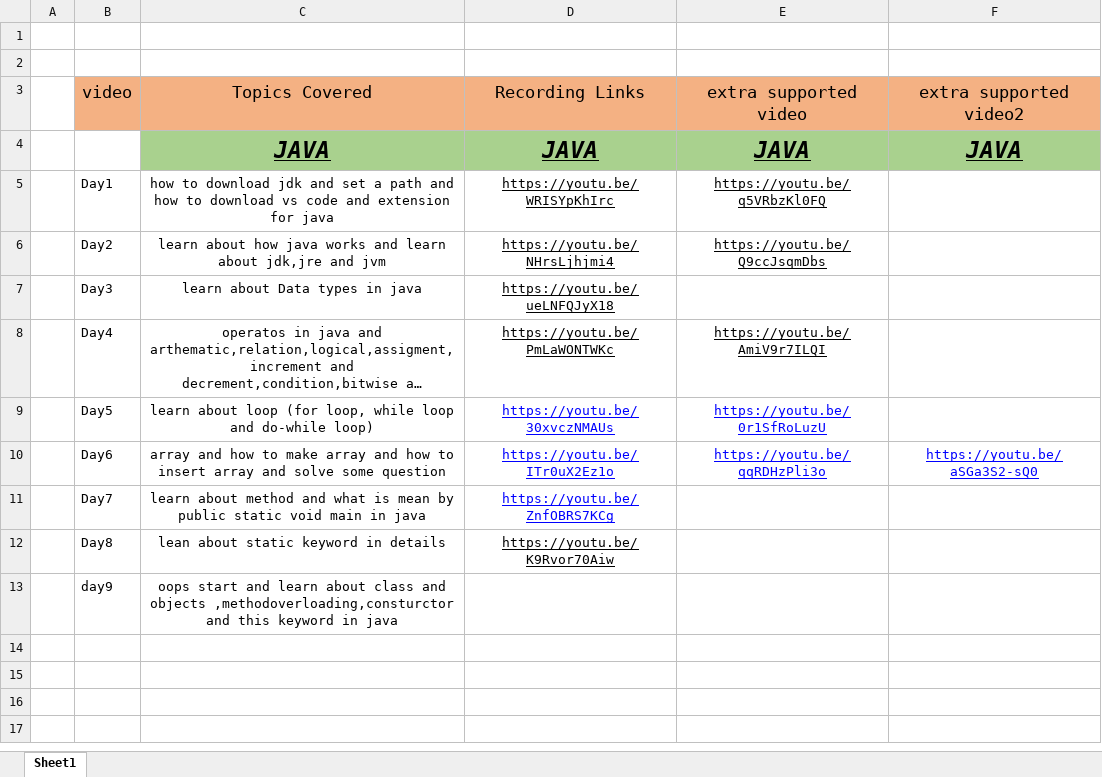
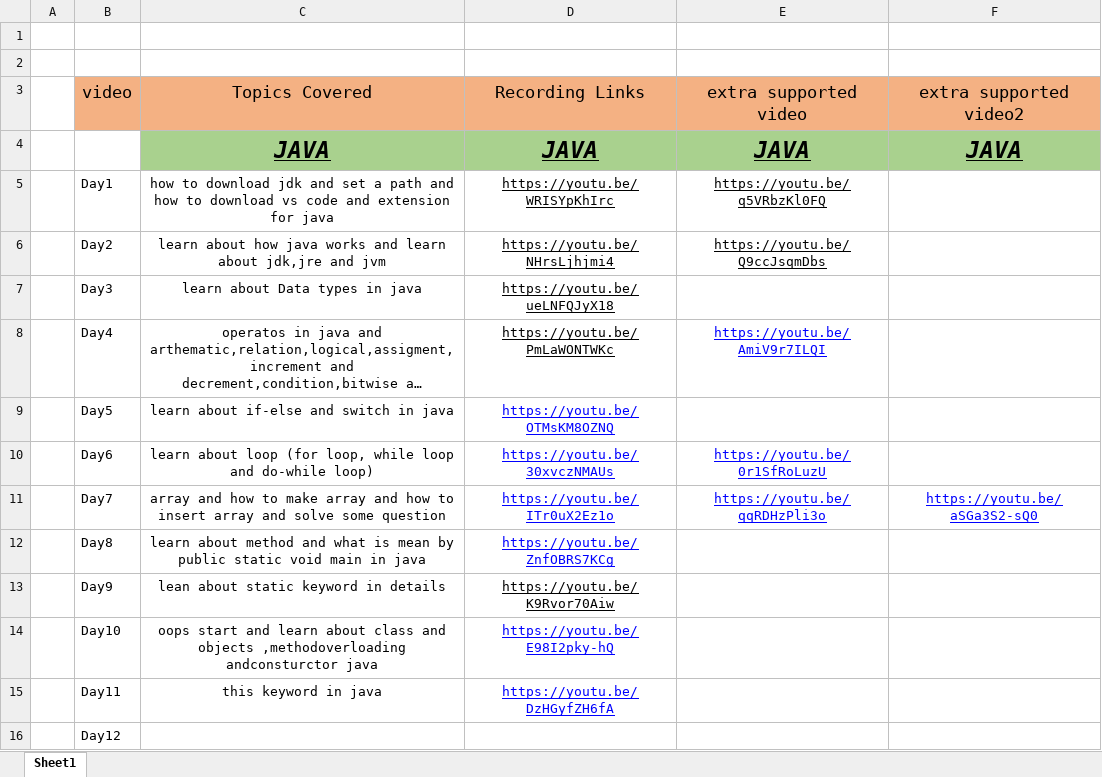
Before and after one commit to Amanchaudary/java-learn, an Excel workbook: Class-Updates-Tracker-Java.xlsx, sheet Sheet1, drawn as a sheet; long unchanged cells end in …; values as stored, in another font and other column widths than the file's, no borders; removed rows and columns are numbered as before the commit, all else as after; the diff names each change by its address in the sheet, - before the commit and + after, or states it on an @@ line.

Commit message:
piller1-learn about inheritance,methodoverriding,super and final key in java

```diff
--- a/Class-Updates-Tracker-Java.xlsx (sheet Sheet1)
+++ b/Class-Updates-Tracker-Java.xlsx (sheet Sheet1)
-E8 text colour: black
+E8 text colour: #0000FF
-C9 (Topics Covered): learn about loop (for loop, while loop and do-while loop)
+C9 (Topics Covered): learn about if-else and switch in java
-D9 (Recording Links): https://youtu.be/30xvczNMAUs
+D9 (Recording Links): https://youtu.be/OTMsKM8OZNQ
-E9 (extra supported video): https://youtu.be/0r1SfRoLuzU
+E9 (extra supported video): (empty)
-C10 (Topics Covered): array and how to make array and how to insert array and solve some question
+C10 (Topics Covered): learn about loop (for loop, while loop and do-while loop)
-D10 (Recording Links): https://youtu.be/ITr0uX2Ez1o
+D10 (Recording Links): https://youtu.be/30xvczNMAUs
-E10 (extra supported video): https://youtu.be/qqRDHzPli3o
+E10 (extra supported video): https://youtu.be/0r1SfRoLuzU
-F10 (extra supported video2): https://youtu.be/aSGa3S2-sQ0
+F10 (extra supported video2): (empty)
-C11 (Topics Covered): learn about method and what is mean by public static void main in java
+C11 (Topics Covered): array and how to make array and how to insert array and solve some question
-D11 (Recording Links): https://youtu.be/ZnfOBRS7KCg
+D11 (Recording Links): https://youtu.be/ITr0uX2Ez1o
-E11 (extra supported video): (empty)
+E11 (extra supported video): https://youtu.be/qqRDHzPli3o
-F11 (extra supported video2): (empty)
+F11 (extra supported video2): https://youtu.be/aSGa3S2-sQ0
-C12 (Topics Covered): lean about static keyword in details
+C12 (Topics Covered): learn about method and what is mean by public static void main in java
-D12 (Recording Links): https://youtu.be/K9Rvor70Aiw
+D12 (Recording Links): https://youtu.be/ZnfOBRS7KCg
-D12 text colour: black
+D12 text colour: #0000FF
-row 13:  | day9 | oops start and learn about class and objects ,methodoverloading,consturctor and this keyword in java
+row 13:  | Day9 | lean about static keyword in details | https://youtu.be/K9Rvor70Aiw
+row 14:  | Day10 | oops start and learn about class and objects ,methodoverloading andconsturctor java | https://youtu.be/E98I2pky-hQ
+row 15:  | Day11 | this keyword in java | https://youtu.be/DzHGyfZH6fA
+row 16:  | Day12
```
Also changed, not shown: 2 other files.
